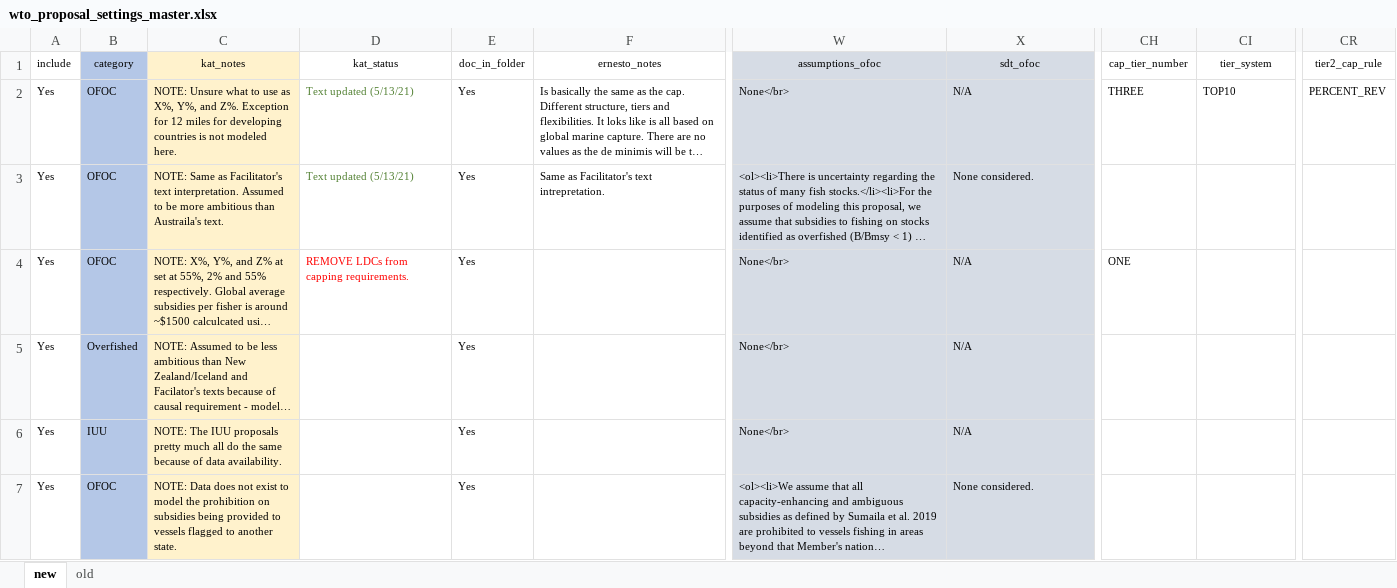
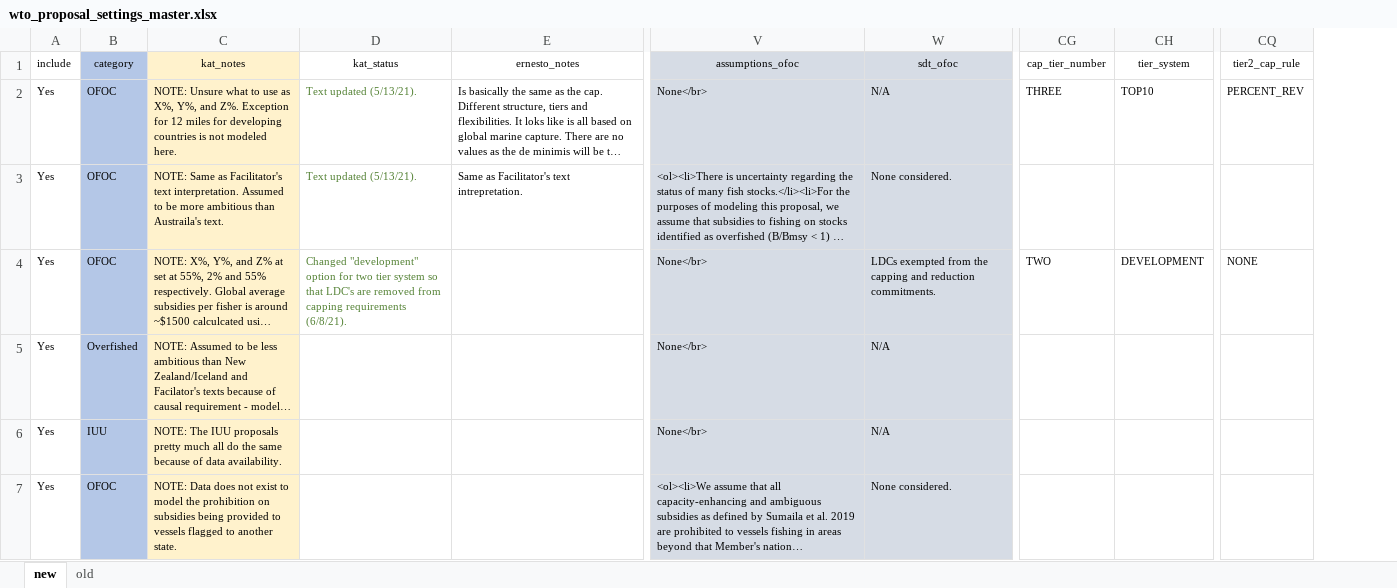
Before and after one commit to emlab-ucsb/SubsidyExplorer, an Excel workbook: app/data/wto_proposal_settings_master.xlsx, sheet new, drawn as a sheet; only a part is shown, gaps mark what is left out; long unchanged cells end in …; values as stored, in another font and other column widths than the file's, no borders; removed rows and columns are numbered as before the commit, all else as after; the diff covers the shown part only; the diff names each change by its address in the sheet, - before the commit and + after, or states it on an @@ line.

```diff
--- a/app/data/wto_proposal_settings_master.xlsx (sheet new)
+++ b/app/data/wto_proposal_settings_master.xlsx (sheet new)
-column E (doc_in_folder), rows 2-7: all Yes
-D2:D3 (kat_status): Text updated (5/13/21)
+D2:D3 (kat_status): Text updated (5/13/21).
-D4 (kat_status): REMOVE LDCs from capping requirements.
+D4 (kat_status): Changed "development" option for two tier system so that LDC's are removed from capping requirements (6/8/21).
-D4 text colour: #FF0000
+D4 text colour: #548235
-W4 (sdt_ofoc): N/A
+W4 (sdt_ofoc): LDCs exempted from the capping and reduction commitments.
-CG4 (cap_tier_number): ONE
+CG4 (cap_tier_number): TWO
-CH4 (tier_system): (empty)
+CH4 (tier_system): DEVELOPMENT
-CQ4 (tier2_cap_rule): (empty)
+CQ4 (tier2_cap_rule): NONE
```
Also changed, not shown: 39 edited cells and cell formats elsewhere in this sheet, 5 other files.
